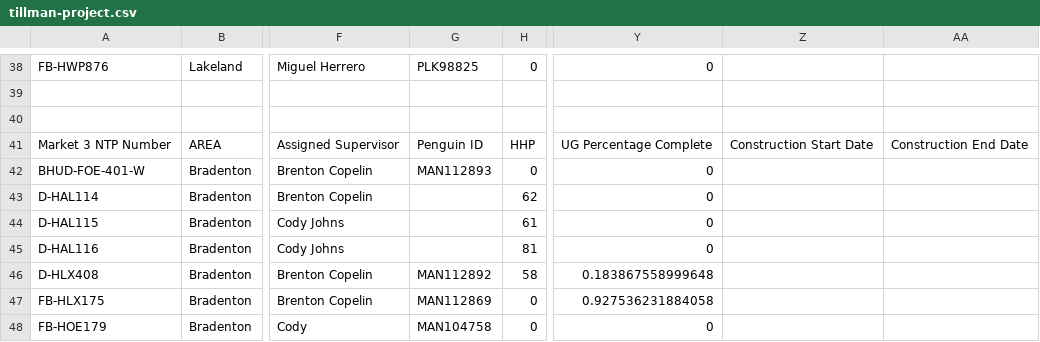
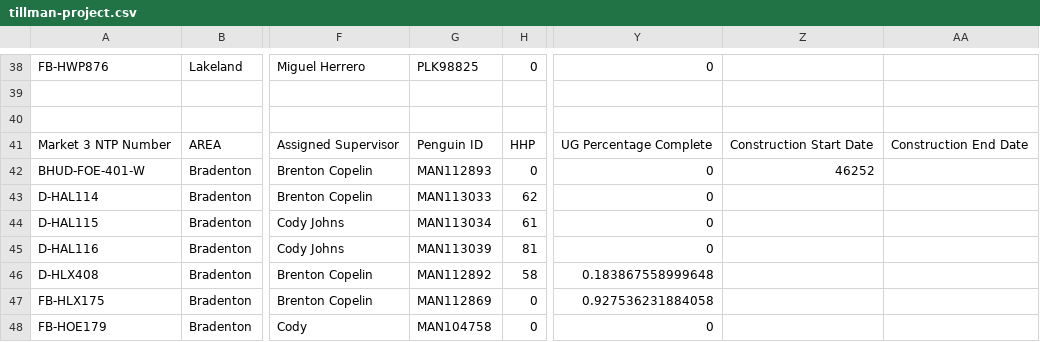
Before and after one commit to JCKraus1/Tillman-Dashboard, a CSV file: tillman-project.csv, drawn as a sheet; only a part is shown, gaps mark what is left out; the diff covers the shown part only; the diff names each change by its address in the sheet, - before the commit and + after, or states it on an @@ line.

Commit message:
Automated CSV update every 6 hours

```diff
--- a/tillman-project.csv
+++ b/tillman-project.csv
-Z42: (empty)
+Z42: 46252
-G43: (empty)
+G43: MAN113033
-G44: (empty)
+G44: MAN113034
-G45: (empty)
+G45: MAN113039
```
Also changed, not shown: 1 removed row and 7 edited cells elsewhere in this file.
